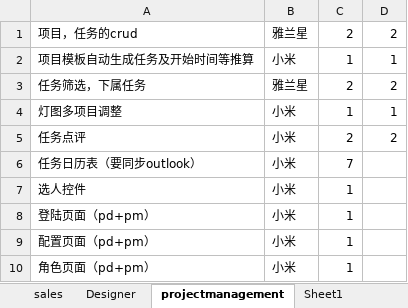
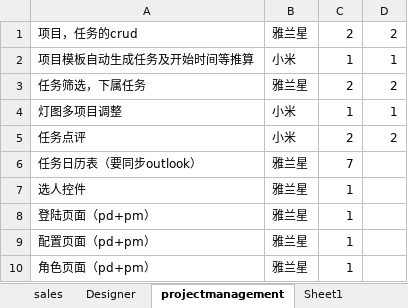
Before and after one commit to andrearustia6/cdmc-sales, an Excel workbook: Tasks/任务单.xlsx, sheet projectmanagement, drawn as a sheet; values as stored, in another font and other column widths than the file's, no borders; the diff names each change by its address in the sheet, - before the commit and + after, or states it on an @@ line.

```diff
--- a/Tasks/任务单.xlsx (sheet projectmanagement)
+++ b/Tasks/任务单.xlsx (sheet projectmanagement)
-B6:B10: 小米
+B6:B10: 雅兰星
```
